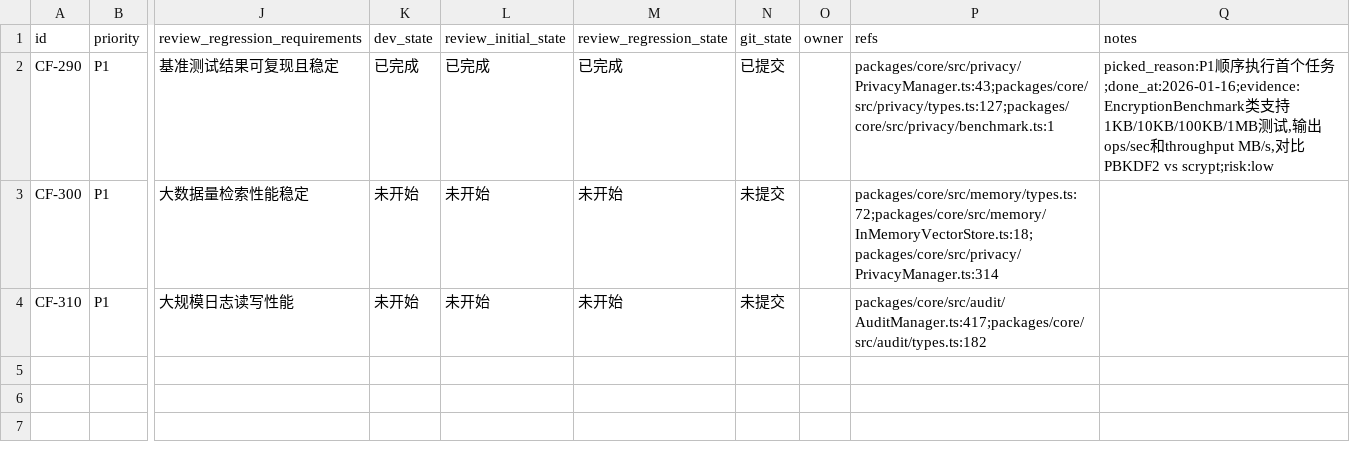
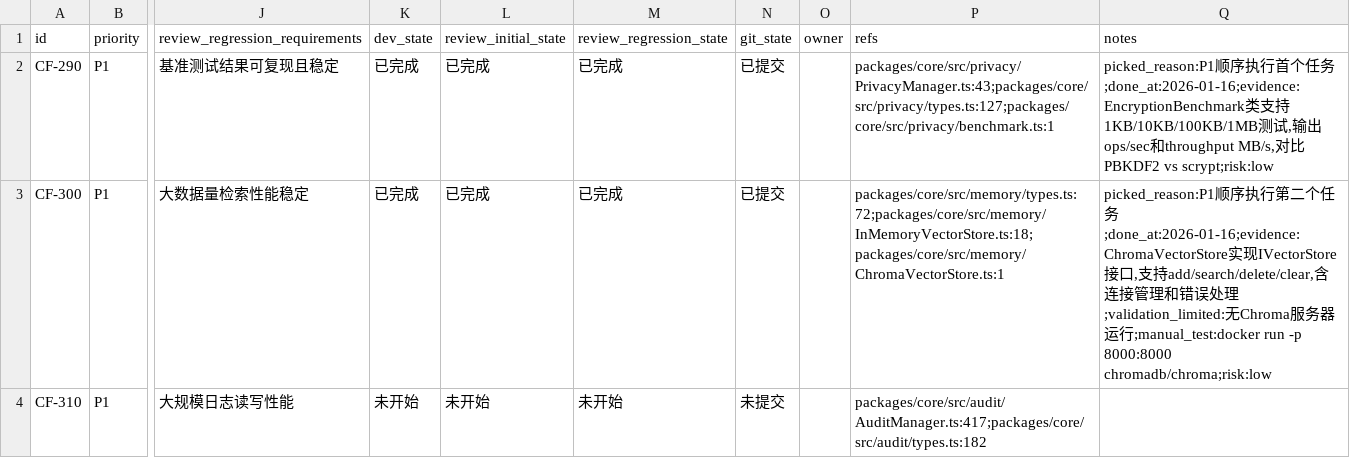
Before and after one commit to XingLingQAQ/Codeflow, a CSV file: issues/2026-01-16_enhancement-perf-chroma-audit.csv, drawn as a sheet; only a part is shown, gaps mark what is left out; the diff names each change by its address in the sheet, - before the commit and + after, or states it on an @@ line.

```diff
--- a/issues/2026-01-16_enhancement-perf-chroma-audit.csv
+++ b/issues/2026-01-16_enhancement-perf-chroma-audit.csv
-K3 (dev_state): 未开始
+K3 (dev_state): 已完成
-L3 (review_initial_state): 未开始
+L3 (review_initial_state): 已完成
-M3 (review_regression_state): 未开始
+M3 (review_regression_state): 已完成
-N3 (git_state): 未提交
+N3 (git_state): 已提交
-P3 (refs): packages/core/src/memory/types.ts:72;packages/core/src/memory/InMemoryVectorStore.ts:18;packages/core/src/privacy/PrivacyManager.ts:314
+P3 (refs): packages/core/src/memory/types.ts:72;packages/core/src/memory/InMemoryVectorStore.ts:18;packages/core/src/memory/ChromaVectorStore.ts:1
-Q3 (notes): (empty)
+Q3 (notes): picked_reason:P1顺序执行第二个任务;done_at:2026-01-16;evidence:ChromaVectorStore实现IVectorStore接口,支持add/search/delete/clear,含连接管理和错误处理;validation_limited:无Chroma服务器运行;manual_test:docker run -p 8000:8000 chromadb/chroma;risk:low
```
Also changed, not shown: 2 other files.
